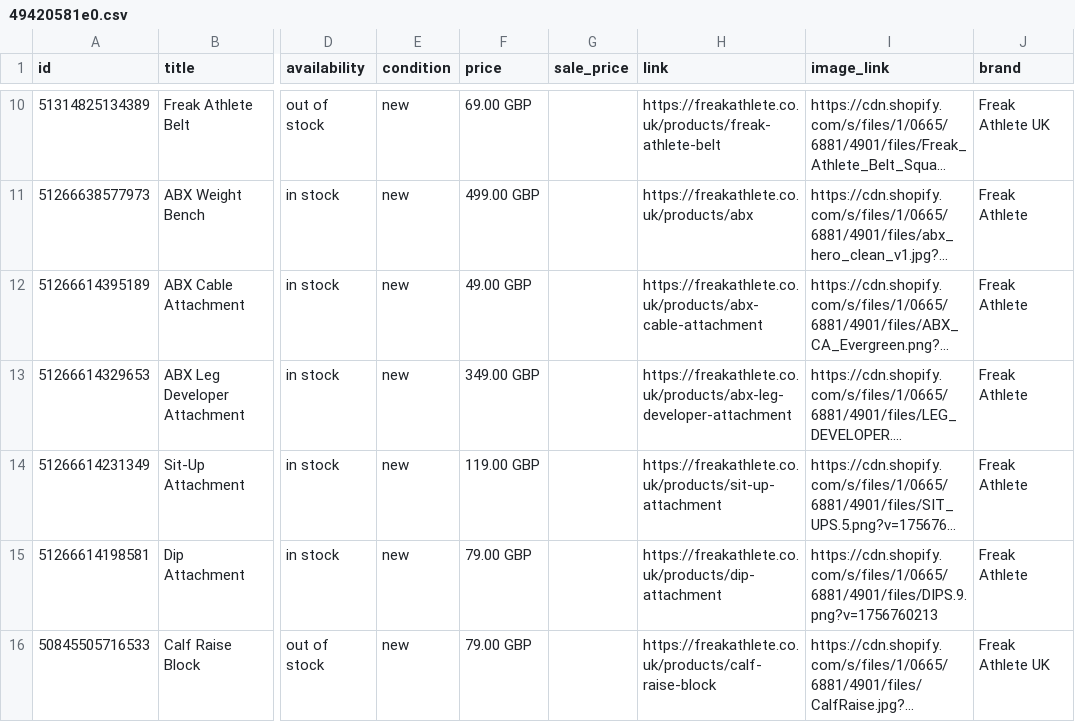
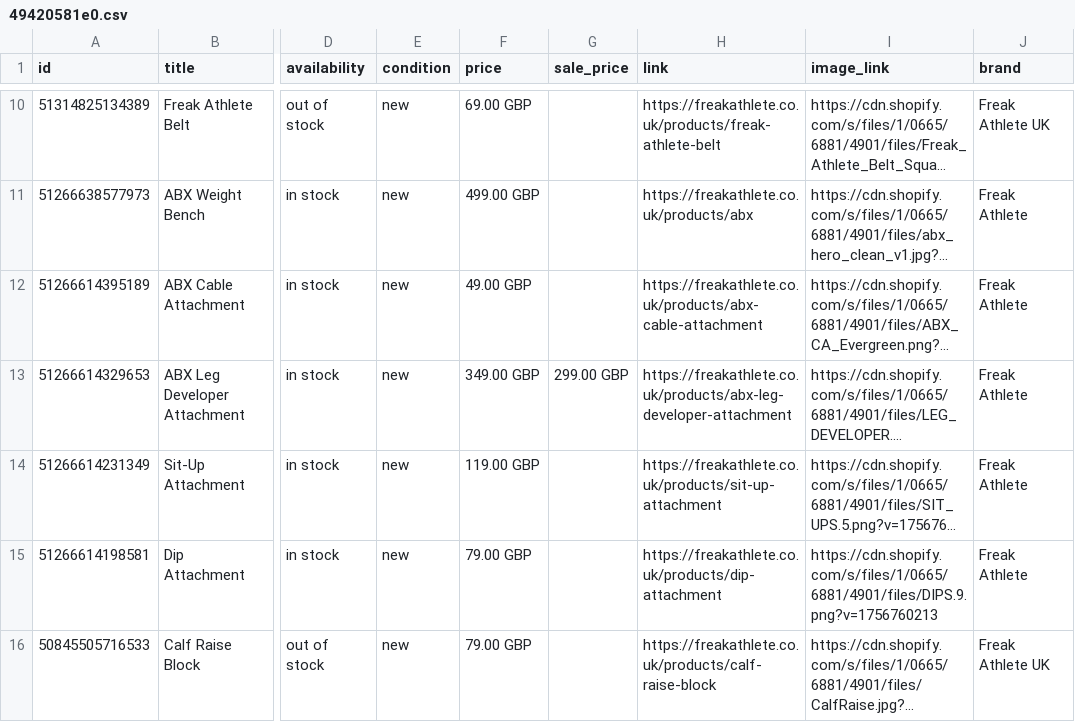
Before and after one commit to will-bonded/bonded-feed-generator, a CSV file: feeds/49420581e0.csv, drawn as a sheet; only a part is shown, gaps mark what is left out; long unchanged cells end in …; the diff names each change by its address in the sheet, - before the commit and + after, or states it on an @@ line.

```diff
--- a/feeds/49420581e0.csv
+++ b/feeds/49420581e0.csv
-G13 (sale_price): (empty)
+G13 (sale_price): 299.00 GBP
```
Also changed, not shown: 1 other file.
